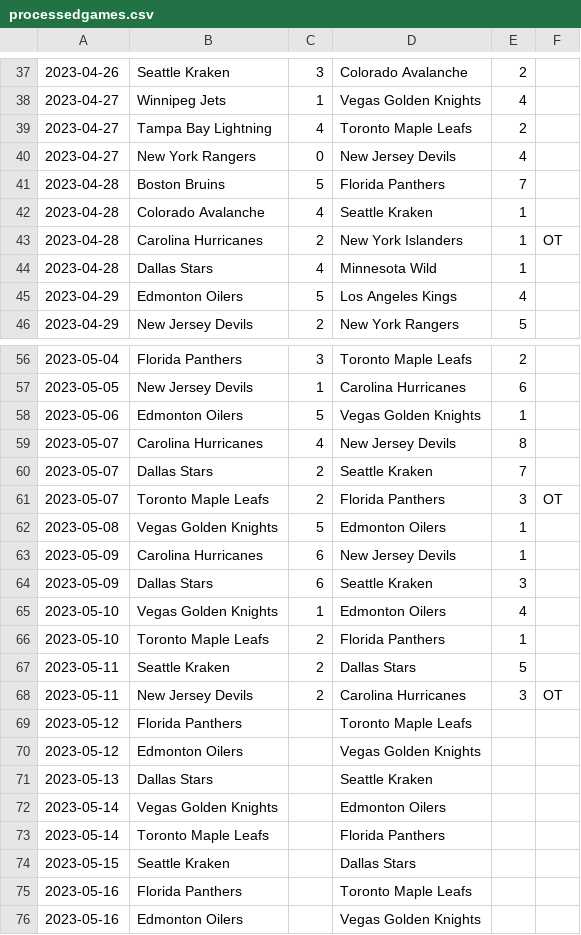
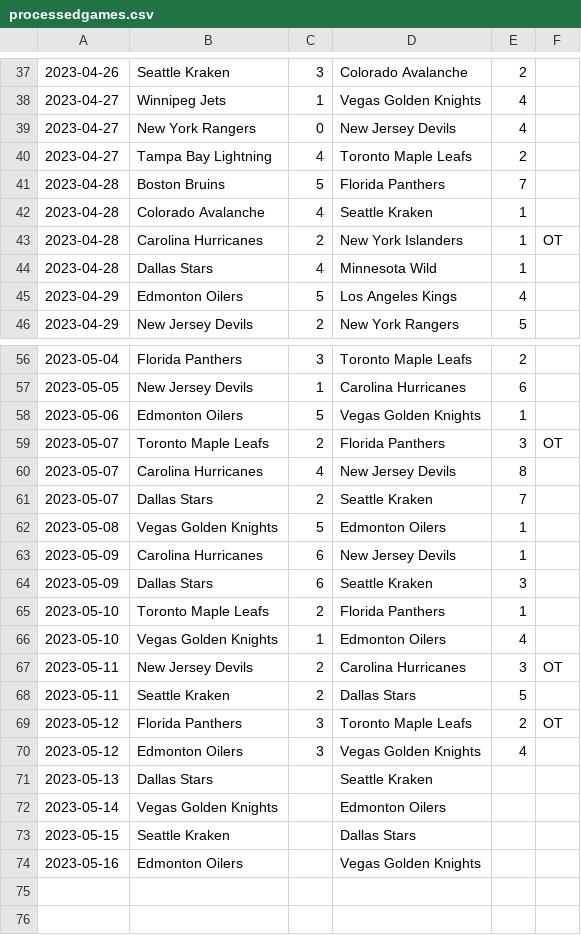
Before and after one commit to jack-bowman/enantiomers, a CSV file: processedgames.csv, drawn as a sheet; only a part is shown, gaps mark what is left out; the diff covers the shown part only.

Commit message:
May 13, at 07:01AM

```diff
--- a/processedgames.csv
+++ b/processedgames.csv
@@ -38,4 +38,4 @@
 2023-04-27,Winnipeg Jets,1,Vegas Golden Knights,4,
+2023-04-27,New York Rangers,0,New Jersey Devils,4,
 2023-04-27,Tampa Bay Lightning,4,Toronto Maple Leafs,2,
-2023-04-27,New York Rangers,0,New Jersey Devils,4,
 2023-04-28,Boston Bruins,5,Florida Panthers,7,
@@ -58,5 +58,5 @@
 2023-05-06,Edmonton Oilers,5,Vegas Golden Knights,1,
+2023-05-07,Toronto Maple Leafs,2,Florida Panthers,3,OT
 2023-05-07,Carolina Hurricanes,4,New Jersey Devils,8,
 2023-05-07,Dallas Stars,2,Seattle Kraken,7,
-2023-05-07,Toronto Maple Leafs,2,Florida Panthers,3,OT
 2023-05-08,Vegas Golden Knights,5,Edmonton Oilers,1,
@@ -64,13 +64,11 @@
 2023-05-09,Dallas Stars,6,Seattle Kraken,3,
+2023-05-10,Toronto Maple Leafs,2,Florida Panthers,1,
 2023-05-10,Vegas Golden Knights,1,Edmonton Oilers,4,
-2023-05-10,Toronto Maple Leafs,2,Florida Panthers,1,
+2023-05-11,New Jersey Devils,2,Carolina Hurricanes,3,OT
 2023-05-11,Seattle Kraken,2,Dallas Stars,5,
-2023-05-11,New Jersey Devils,2,Carolina Hurricanes,3,OT
-2023-05-12,Florida Panthers, ,Toronto Maple Leafs, ,
-2023-05-12,Edmonton Oilers, ,Vegas Golden Knights, ,
+2023-05-12,Florida Panthers,3,Toronto Maple Leafs,2,OT
+2023-05-12,Edmonton Oilers,3,Vegas Golden Knights,4,
 2023-05-13,Dallas Stars, ,Seattle Kraken, ,
 2023-05-14,Vegas Golden Knights, ,Edmonton Oilers, ,
-2023-05-14,Toronto Maple Leafs, ,Florida Panthers, ,
 2023-05-15,Seattle Kraken, ,Dallas Stars, ,
-2023-05-16,Florida Panthers, ,Toronto Maple Leafs, ,
 2023-05-16,Edmonton Oilers, ,Vegas Golden Knights, ,
```
Also changed, not shown: 14 moved rows elsewhere in this file.
